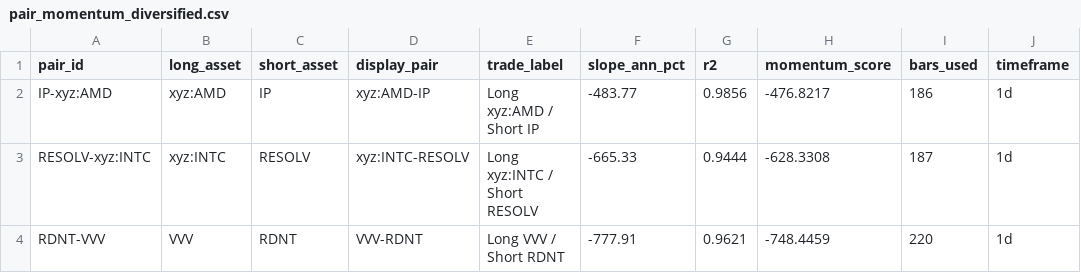
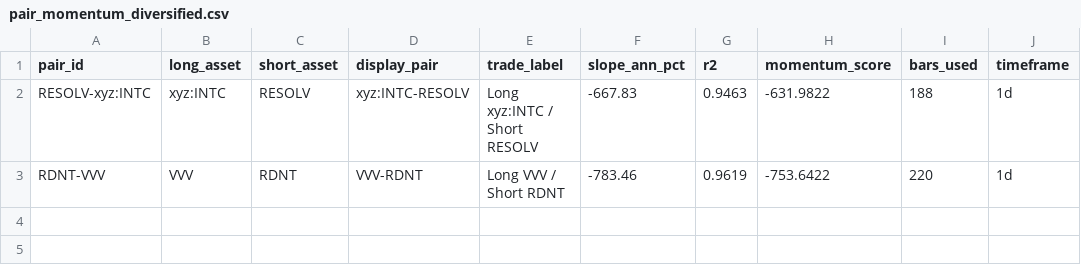
Before and after one commit to akiforge-lab/hyperliquid-momentum-scanner, a CSV file: output/pair_momentum_diversified.csv, drawn as a sheet.

```diff
--- a/output/pair_momentum_diversified.csv
+++ b/output/pair_momentum_diversified.csv
@@ -1,4 +1,3 @@
 pair_id,long_asset,short_asset,display_pair,trade_label,slope_ann_pct,r2,momentum_score,bars_used,timeframe
-IP-xyz:AMD,xyz:AMD,IP,xyz:AMD-IP,Long xyz:AMD / Short IP,-483.77,0.9856,-476.8217,186,1d
-RESOLV-xyz:INTC,xyz:INTC,RESOLV,xyz:INTC-RESOLV,Long xyz:INTC / Short RESOLV,-665.33,0.9444,-628.3308,187,1d
-RDNT-VVV,VVV,RDNT,VVV-RDNT,Long VVV / Short RDNT,-777.91,0.9621,-748.4459,220,1d
+RESOLV-xyz:INTC,xyz:INTC,RESOLV,xyz:INTC-RESOLV,Long xyz:INTC / Short RESOLV,-667.83,0.9463,-631.9822,188,1d
+RDNT-VVV,VVV,RDNT,VVV-RDNT,Long VVV / Short RDNT,-783.46,0.9619,-753.6422,220,1d
```
Also changed, not shown: output/all_rankings.csv, output/missing_symbols.csv, 8 other files.
